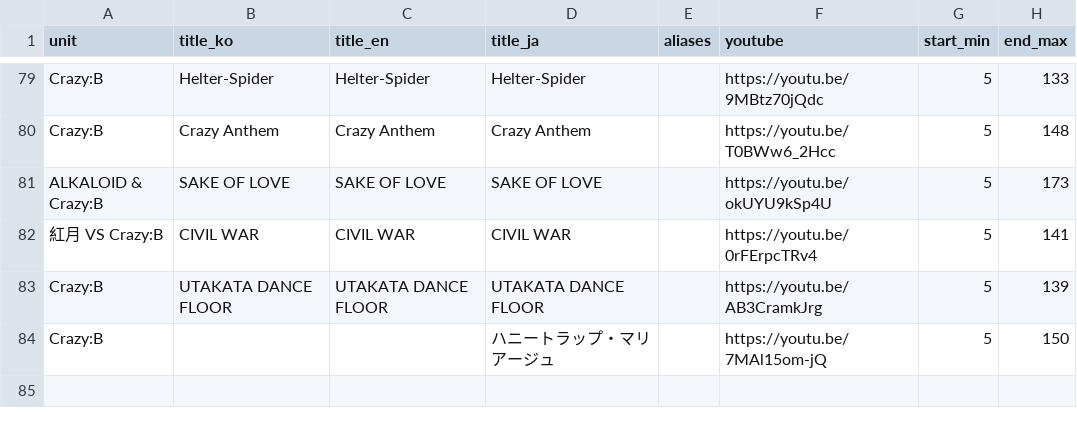
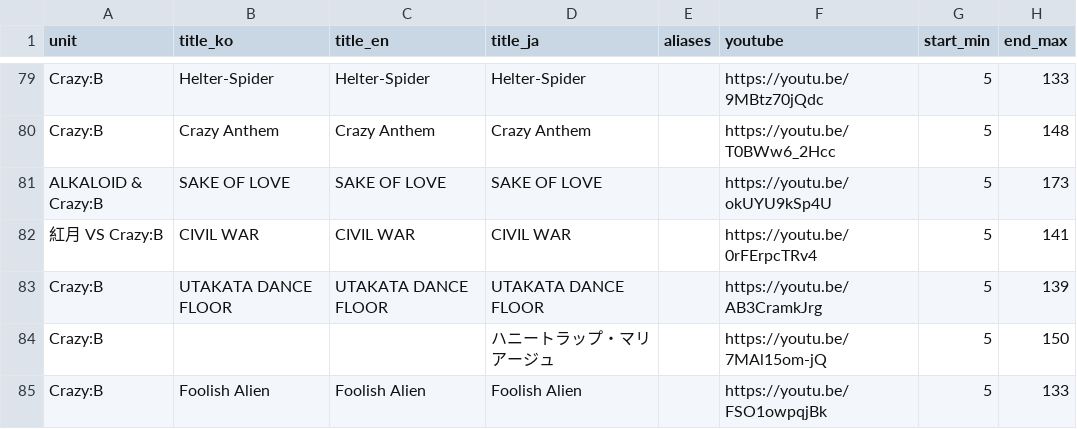
Before and after one commit to SilverStar0123/PickYours_test, a CSV file: public/songs.csv, drawn as a sheet; only a part is shown, gaps mark what is left out; the diff names each change by its address in the sheet, - before the commit and + after, or states it on an @@ line.

Commit message:
Update songs.csv

```diff
--- a/public/songs.csv
+++ b/public/songs.csv
+row 85: Crazy:B | Foolish Alien | Foolish Alien | Foolish Alien |  | https://youtu.be/FSO1owpqjBk | 5 | 133
```
